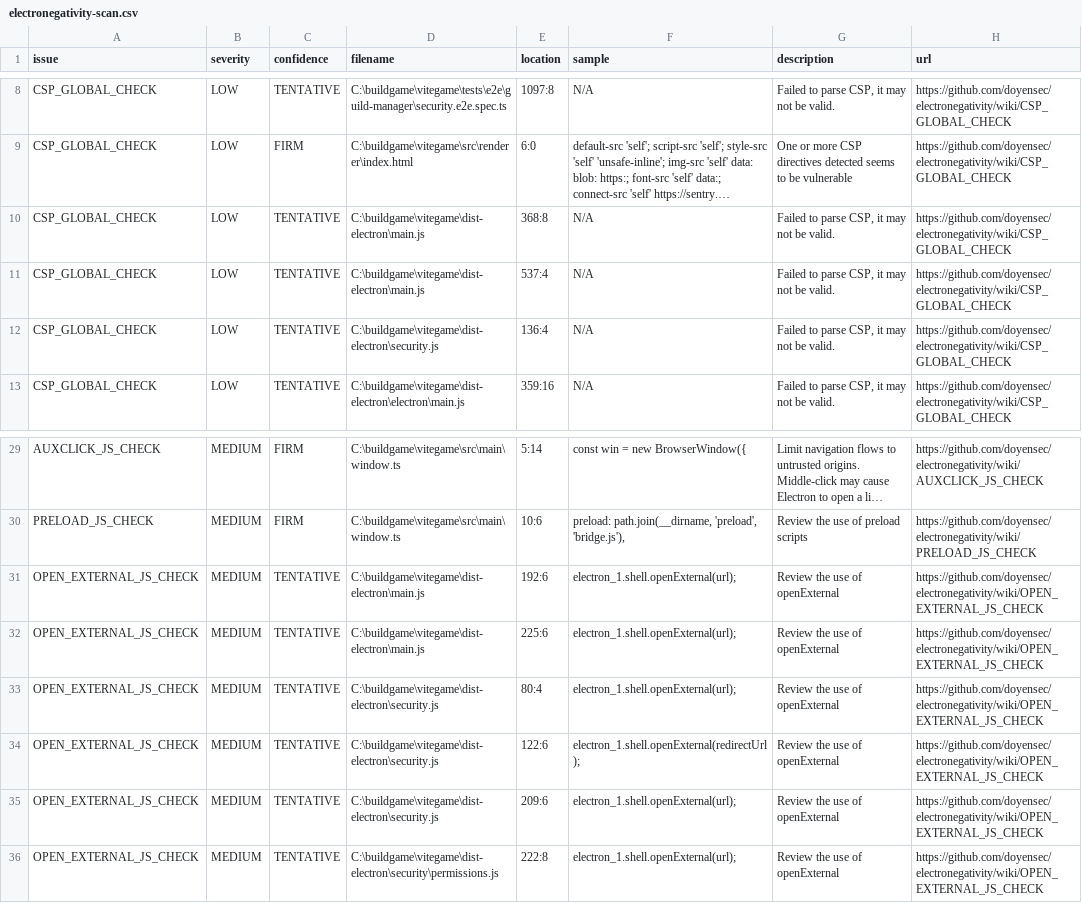
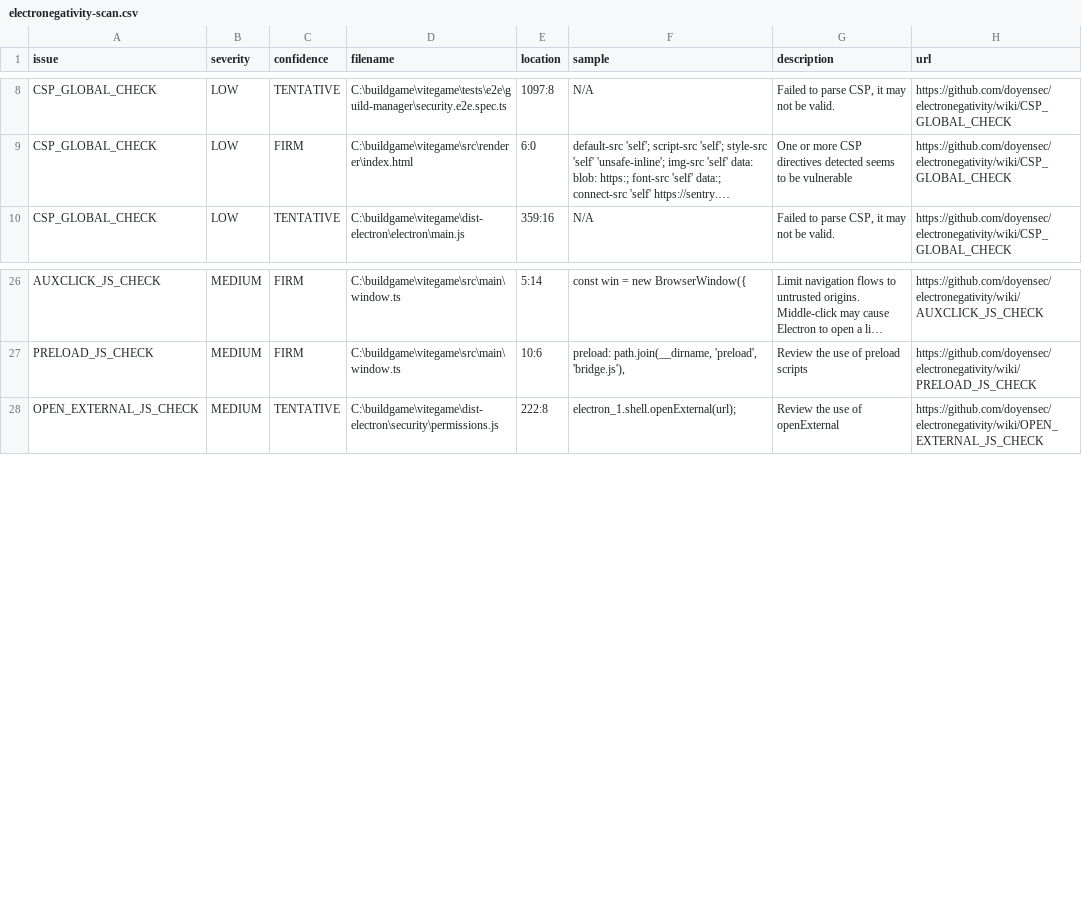
Before and after one commit to skyoxu/myguild, a CSV file: electronegativity-scan.csv, drawn as a sheet; only a part is shown, gaps mark what is left out; long unchanged cells end in …; the diff names each change by its address in the sheet, - before the commit and + after, or states it on an @@ line.

Commit message:
chore: update security scan results

```diff
--- a/electronegativity-scan.csv
+++ b/electronegativity-scan.csv
-row 10: CSP_GLOBAL_CHECK | LOW | TENTATIVE | C:\buildgame\vitegame\dist-electron\main.js | 368:8 | N/A | Failed to parse CSP, it may not be valid. | https://github.com/doyensec/electronegativity/wiki/CSP_GLOBAL_CHECK
-row 11: CSP_GLOBAL_CHECK | LOW | TENTATIVE | C:\buildgame\vitegame\dist-electron\main.js | 537:4 | N/A | Failed to parse CSP, it may not be valid. | https://github.com/doyensec/electronegativity/wiki/CSP_GLOBAL_CHECK
-row 12: CSP_GLOBAL_CHECK | LOW | TENTATIVE | C:\buildgame\vitegame\dist-electron\security.js | 136:4 | N/A | Failed to parse CSP, it may not be valid. | https://github.com/doyensec/electronegativity/wiki/CSP_GLOBAL_CHECK
-row 31: OPEN_EXTERNAL_JS_CHECK | MEDIUM | TENTATIVE | C:\buildgame\vitegame\dist-electron\main.js | 192:6 | electron_1.shell.openExternal(url); | Review the use of openExternal | https://github.com/doyensec/electronegativity/wiki/OPEN_EXTERNAL_JS_CHECK
-row 32: OPEN_EXTERNAL_JS_CHECK | MEDIUM | TENTATIVE | C:\buildgame\vitegame\dist-electron\main.js | 225:6 | electron_1.shell.openExternal(url); | Review the use of openExternal | https://github.com/doyensec/electronegativity/wiki/OPEN_EXTERNAL_JS_CHECK
-row 33: OPEN_EXTERNAL_JS_CHECK | MEDIUM | TENTATIVE | C:\buildgame\vitegame\dist-electron\security.js | 80:4 | electron_1.shell.openExternal(url); | Review the use of openExternal | https://github.com/doyensec/electronegativity/wiki/OPEN_EXTERNAL_JS_CHECK
-row 34: OPEN_EXTERNAL_JS_CHECK | MEDIUM | TENTATIVE | C:\buildgame\vitegame\dist-electron\security.js | 122:6 | electron_1.shell.openExternal(redirectUrl); | Review the use of openExternal | https://github.com/doyensec/electronegativity/wiki/OPEN_EXTERNAL_JS_CHECK
-row 35: OPEN_EXTERNAL_JS_CHECK | MEDIUM | TENTATIVE | C:\buildgame\vitegame\dist-electron\security.js | 209:6 | electron_1.shell.openExternal(url); | Review the use of openExternal | https://github.com/doyensec/electronegativity/wiki/OPEN_EXTERNAL_JS_CHECK
```
